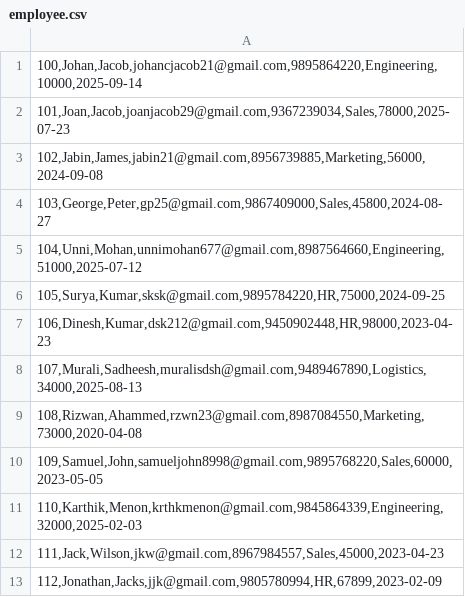
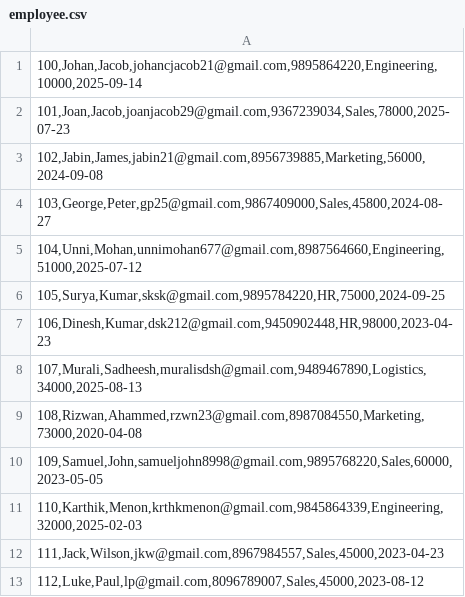
Before and after one commit to johancjacob/training-management, a CSV file: project/employee.csv, drawn as a sheet.

```diff
--- a/project/employee.csv
+++ b/project/employee.csv
@@ -12,2 +12,2 @@
 "111,Jack,Wilson,jkw@gmail.com,8967984557,Sales,45000,2023-04-23"
-"112,Jonathan,Jacks,jjk@gmail.com,9805780994,HR,67899,2023-02-09"
+"112,Luke,Paul,lp@gmail.com,8096789007,Sales,45000,2023-08-12"
```
Also changed, not shown: 2 other files.
